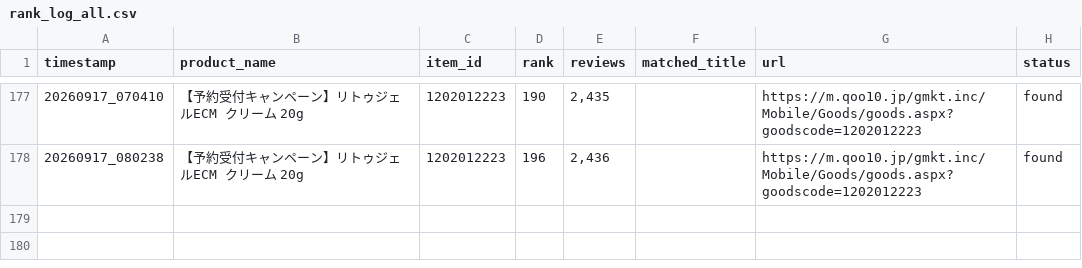
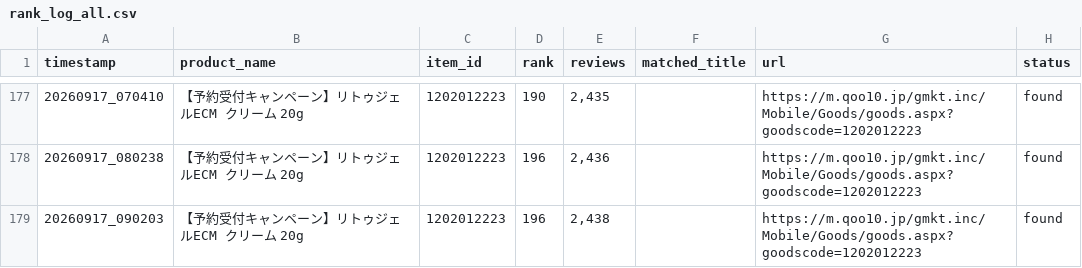
Before and after one commit to backyu100-lgtm/Qoo10rank, a CSV file: rank_log_all.csv, drawn as a sheet; only a part is shown, gaps mark what is left out.

```diff
--- a/rank_log_all.csv
+++ b/rank_log_all.csv
@@ -178 +178,2 @@
 20260917_080238,【予約受付キャンペーン】リトゥジェルECM クリーム 20g,1202012223,196,"2,436",,https://m.qoo10.jp/gmkt.inc/Mobile/Goods/goods.aspx?goodscode=1202012223,found
+20260917_090203,【予約受付キャンペーン】リトゥジェルECM クリーム 20g,1202012223,196,"2,438",,https://m.qoo10.jp/gmkt.inc/Mobile/Goods/goods.aspx?goodscode=1202012223,found
```
Also changed, not shown: rank_log_basic-cosmetics.csv, rank_log_beauty.csv, 6 other files.
